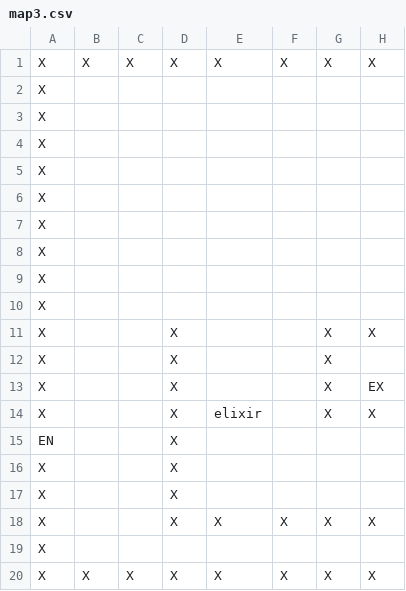
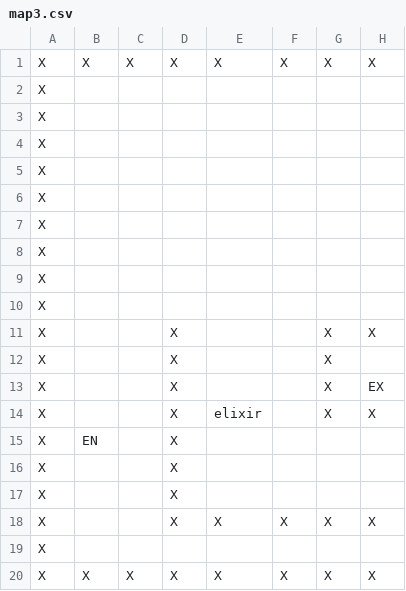
Before and after one commit to kasia-gra/rouglike_python, a CSV file: map3.csv, drawn as a sheet; only a part is shown; the diff names each change by its address in the sheet, - before the commit and + after, or states it on an @@ line.

```diff
--- a/map3.csv
+++ b/map3.csv
-A15: EN
+A15: X
-B15: (empty)
+B15: EN
```
Also changed, not shown: map1.csv, map2.csv, 1 other file.
